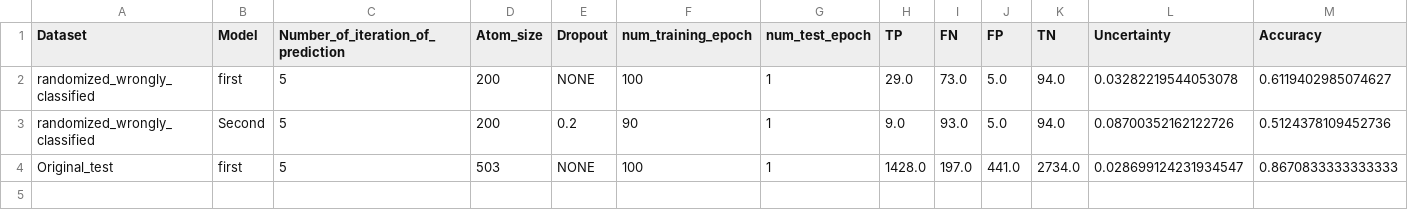
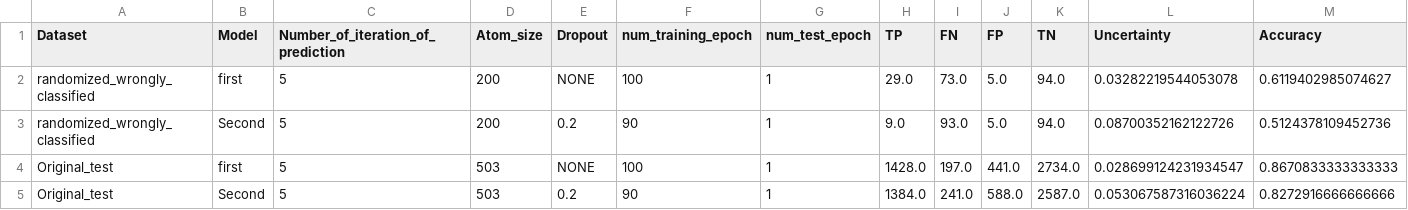
Before and after one commit to zaczaczac5/GCNN_Bayesian, a CSV file: wrongly_diffmodelresults.csv, drawn as a sheet; only a part is shown; rows hold the shown columns only; the diff names each change by its address in the sheet, - before the commit and + after, or states it on an @@ line.

Commit message:
Update wrongly_diffmodelresults.csv

```diff
--- a/wrongly_diffmodelresults.csv
+++ b/wrongly_diffmodelresults.csv
+row 5: Original_test | Second | 5 | 503 | 0.2 | 90 | 1 | 1384.0 | 241.0 | 588.0 | 2587.0 | 0.053067587316036224 | 0.8272916666666666
```
